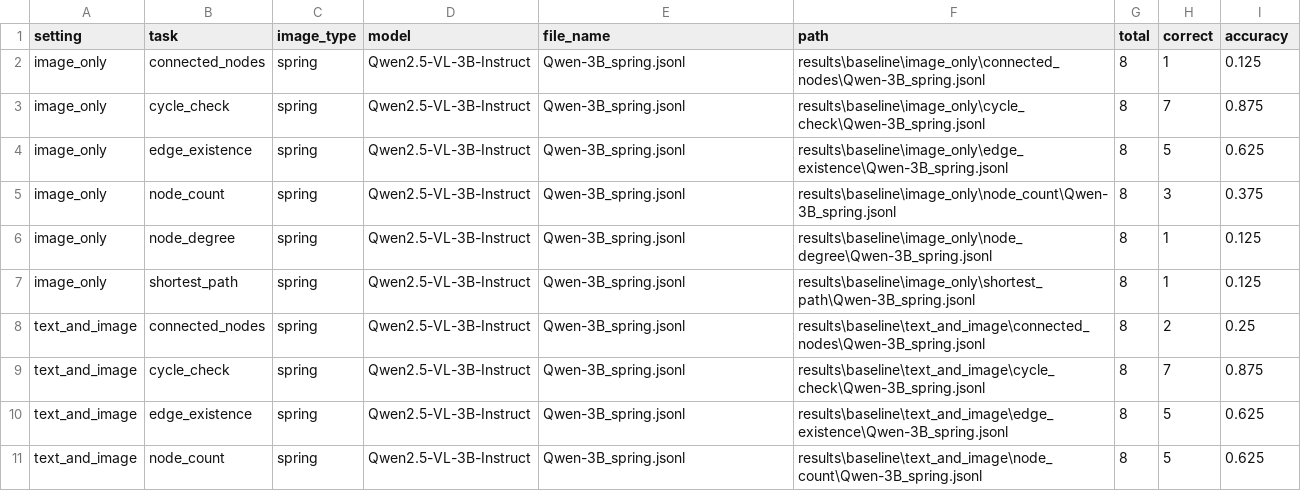
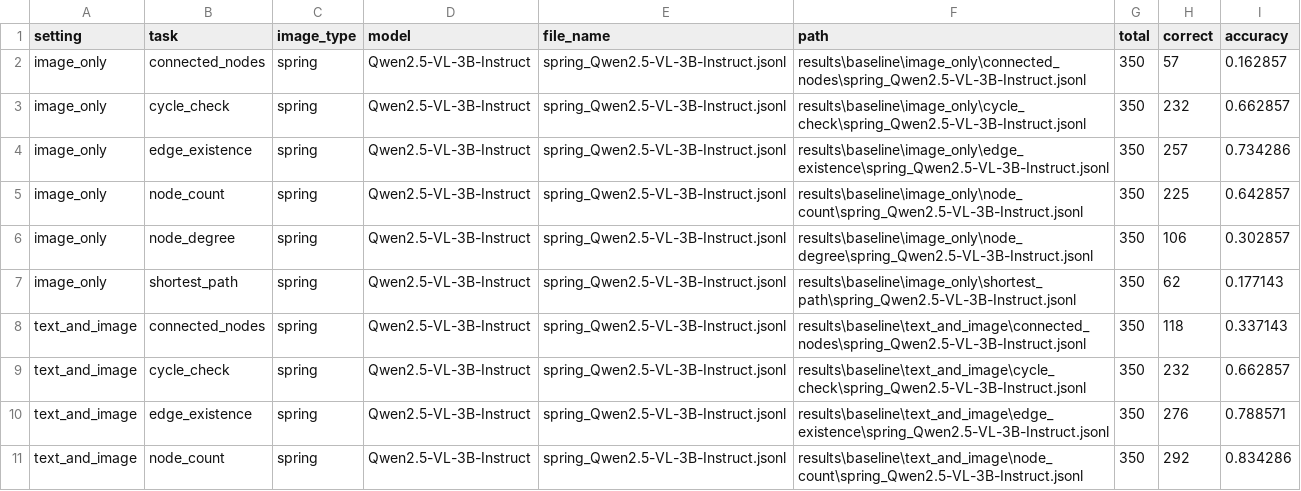
Before and after one commit to Amitmadh/see-and-talk-like-a-graph, a CSV file: evaluation/aggregate_results.csv, drawn as a sheet; only a part is shown; the diff covers the shown part only.

```diff
--- a/evaluation/aggregate_results.csv
+++ b/evaluation/aggregate_results.csv
@@ -1,11 +1,11 @@
 setting,task,image_type,model,file_name,path,total,correct,accuracy
-image_only,connected_nodes,spring,Qwen2.5-VL-3B-Instruct,Qwen-3B_spring.jsonl,results\baseline\image_only\connected_nodes\Qwen-3B_spring.jsonl,8,1,0.125
-image_only,cycle_check,spring,Qwen2.5-VL-3B-Instruct,Qwen-3B_spring.jsonl,results\baseline\image_only\cycle_check\Qwen-3B_spring.jsonl,8,7,0.875
-image_only,edge_existence,spring,Qwen2.5-VL-3B-Instruct,Qwen-3B_spring.jsonl,results\baseline\image_only\edge_existence\Qwen-3B_spring.jsonl,8,5,0.625
-image_only,node_count,spring,Qwen2.5-VL-3B-Instruct,Qwen-3B_spring.jsonl,results\baseline\image_only\node_count\Qwen-3B_spring.jsonl,8,3,0.375
-image_only,node_degree,spring,Qwen2.5-VL-3B-Instruct,Qwen-3B_spring.jsonl,results\baseline\image_only\node_degree\Qwen-3B_spring.jsonl,8,1,0.125
-image_only,shortest_path,spring,Qwen2.5-VL-3B-Instruct,Qwen-3B_spring.jsonl,results\baseline\image_only\shortest_path\Qwen-3B_spring.jsonl,8,1,0.125
-text_and_image,connected_nodes,spring,Qwen2.5-VL-3B-Instruct,Qwen-3B_spring.jsonl,results\baseline\text_and_image\connected_nodes\Qwen-3B_spring.jsonl,8,2,0.25
-text_and_image,cycle_check,spring,Qwen2.5-VL-3B-Instruct,Qwen-3B_spring.jsonl,results\baseline\text_and_image\cycle_check\Qwen-3B_spring.jsonl,8,7,0.875
-text_and_image,edge_existence,spring,Qwen2.5-VL-3B-Instruct,Qwen-3B_spring.jsonl,results\baseline\text_and_image\edge_existence\Qwen-3B_spring.jsonl,8,5,0.625
-text_and_image,node_count,spring,Qwen2.5-VL-3B-Instruct,Qwen-3B_spring.jsonl,results\baseline\text_and_image\node_count\Qwen-3B_spring.jsonl,8,5,0.625
+image_only,connected_nodes,spring,Qwen2.5-VL-3B-Instruct,spring_Qwen2.5-VL-3B-Instruct.jsonl,results\baseline\image_only\connected_nodes\spring_Qwen2.5-VL-3B-Instruct.jsonl,350,57,0.162857
+image_only,cycle_check,spring,Qwen2.5-VL-3B-Instruct,spring_Qwen2.5-VL-3B-Instruct.jsonl,results\baseline\image_only\cycle_check\spring_Qwen2.5-VL-3B-Instruct.jsonl,350,232,0.662857
+image_only,edge_existence,spring,Qwen2.5-VL-3B-Instruct,spring_Qwen2.5-VL-3B-Instruct.jsonl,results\baseline\image_only\edge_existence\spring_Qwen2.5-VL-3B-Instruct.jsonl,350,257,0.734286
+image_only,node_count,spring,Qwen2.5-VL-3B-Instruct,spring_Qwen2.5-VL-3B-Instruct.jsonl,results\baseline\image_only\node_count\spring_Qwen2.5-VL-3B-Instruct.jsonl,350,225,0.642857
+image_only,node_degree,spring,Qwen2.5-VL-3B-Instruct,spring_Qwen2.5-VL-3B-Instruct.jsonl,results\baseline\image_only\node_degree\spring_Qwen2.5-VL-3B-Instruct.jsonl,350,106,0.302857
+image_only,shortest_path,spring,Qwen2.5-VL-3B-Instruct,spring_Qwen2.5-VL-3B-Instruct.jsonl,results\baseline\image_only\shortest_path\spring_Qwen2.5-VL-3B-Instruct.jsonl,350,62,0.177143
+text_and_image,connected_nodes,spring,Qwen2.5-VL-3B-Instruct,spring_Qwen2.5-VL-3B-Instruct.jsonl,results\baseline\text_and_image\connected_nodes\spring_Qwen2.5-VL-3B-Instruct.jsonl,350,118,0.337143
+text_and_image,cycle_check,spring,Qwen2.5-VL-3B-Instruct,spring_Qwen2.5-VL-3B-Instruct.jsonl,results\baseline\text_and_image\cycle_check\spring_Qwen2.5-VL-3B-Instruct.jsonl,350,232,0.662857
+text_and_image,edge_existence,spring,Qwen2.5-VL-3B-Instruct,spring_Qwen2.5-VL-3B-Instruct.jsonl,results\baseline\text_and_image\edge_existence\spring_Qwen2.5-VL-3B-Instruct.jsonl,350,276,0.788571
+text_and_image,node_count,spring,Qwen2.5-VL-3B-Instruct,spring_Qwen2.5-VL-3B-Instruct.jsonl,results\baseline\text_and_image\node_count\spring_Qwen2.5-VL-3B-Instruct.jsonl,350,292,0.834286
```
Also changed, not shown: 40 edited cells elsewhere in this file, 1 other file.
